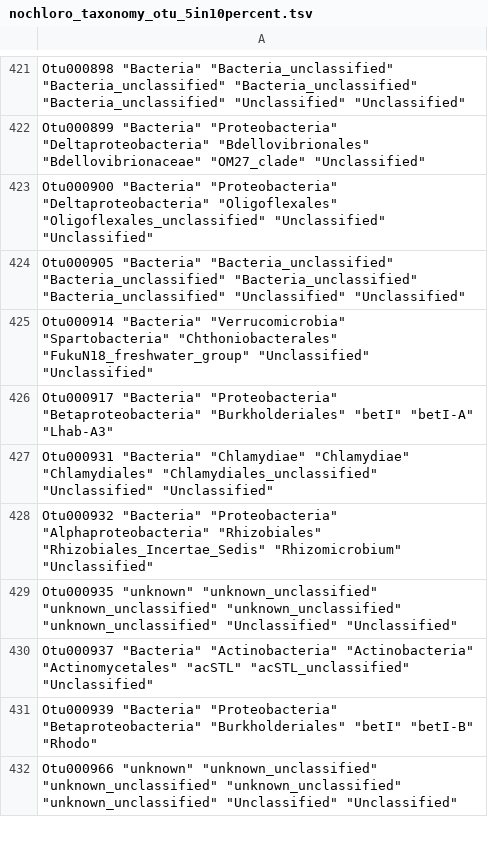
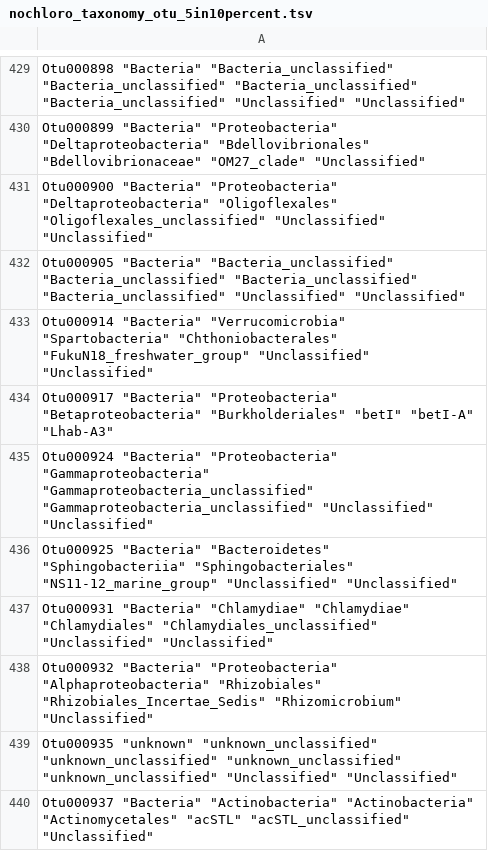
Before and after one commit to rprops/HNA_LNA_productivity, a TSV file: data/Chloroplasts_removed/Nov2017_Filtering/5seqs_in_10percent_samples/nochloro_taxonomy_otu_5in10percent.tsv, drawn as a sheet; only a part is shown, gaps mark what is left out; the shorter side is filled out with more unchanged rows; the diff covers the shown part only; the diff names each change by its address in the sheet, - before the commit and + after, or states it on an @@ line.

Commit message:
Removed outlier samples for prevalence filtering

```diff
--- a/data/Chloroplasts_removed/Nov2017_Filtering/5seqs_in_10percent_samples/nochloro_taxonomy_otu_5in10percent.tsv
+++ b/data/Chloroplasts_removed/Nov2017_Filtering/5seqs_in_10percent_samples/nochloro_taxonomy_otu_5in10percent.tsv
+row 435: Otu000924 "Bacteria" "Proteobacteria" "Gammaproteobacteria" "Gammaproteobacteria_unclassified" "Gammaproteobacteria_unclassified" "Unclassified" "Unclassified"
+row 436: Otu000925 "Bacteria" "Bacteroidetes" "Sphingobacteriia" "Sphingobacteriales" "NS11-12_marine_group" "Unclassified" "Unclassified"
```
Also changed, not shown: 15 added rows, 1 removed row and 2 edited cells elsewhere in this file, data/Chloroplasts_removed/Nov2017_Filtering/1seq_in_3samples/nochloro_HNA_LNA_1seqin3samps.tsv, data/Chloroplasts_removed/Nov2017_Filtering/5seqs_in_10percent_samples/nochloro_HNA_LNA_5in10percent.tsv, 6 other files.
